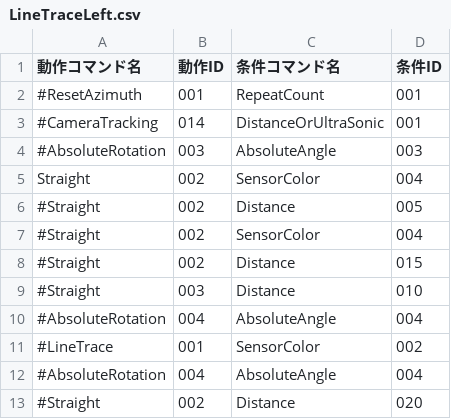
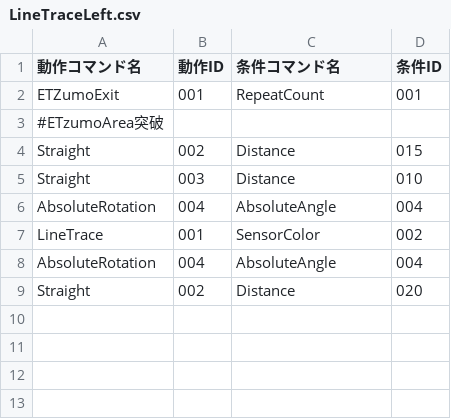
Before and after one commit to KatLab-MiyazakiUniv/etrobocon2026, a CSV file: datafiles/commands/Area/LineTraceLeft.csv, drawn as a sheet.

```diff
--- a/datafiles/commands/Area/LineTraceLeft.csv
+++ b/datafiles/commands/Area/LineTraceLeft.csv
@@ -1,13 +1,9 @@
 動作コマンド名,動作ID,条件コマンド名,条件ID
-#ResetAzimuth,001,RepeatCount,001
-#CameraTracking,014,DistanceOrUltraSonic,001
-#AbsoluteRotation,003,AbsoluteAngle,003
-Straight,002,SensorColor,004
-#Straight,002,Distance,005
-#Straight,002,SensorColor,004
-#Straight,002,Distance,015
-#Straight,003,Distance,010
-#AbsoluteRotation,004,AbsoluteAngle,004
-#LineTrace,001,SensorColor,002
-#AbsoluteRotation,004,AbsoluteAngle,004
-#Straight,002,Distance,020
+ETZumoExit,001,RepeatCount,001
+#ETzumoArea突破
+Straight,002,Distance,015
+Straight,003,Distance,010
+AbsoluteRotation,004,AbsoluteAngle,004
+LineTrace,001,SensorColor,002
+AbsoluteRotation,004,AbsoluteAngle,004
+Straight,002,Distance,020
```
Also changed, not shown: 1 other file.
